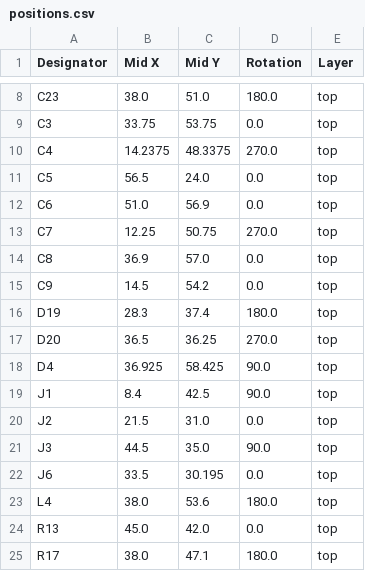
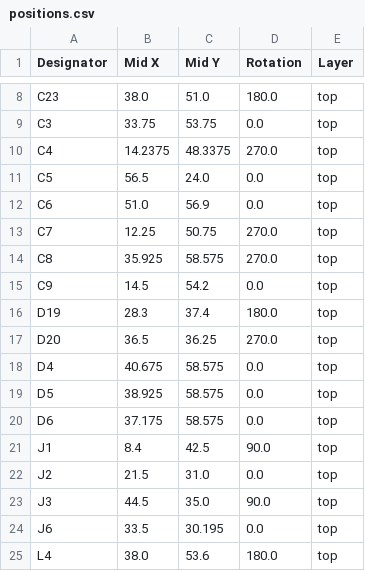
Before and after one commit to revk/ESP32-Remote, a CSV file: PCB/Remote/production/positions.csv, drawn as a sheet; only a part is shown, gaps mark what is left out; the shorter side is filled out with more unchanged rows.

```diff
--- a/PCB/Remote/production/positions.csv
+++ b/PCB/Remote/production/positions.csv
@@ -13,3 +13,3 @@ C6,51.0,56.9,0.0,top
 C7,12.25,50.75,270.0,top
-C8,36.9,57.0,0.0,top
+C8,35.925,58.575,270.0,top
 C9,14.5,54.2,0.0,top
@@ -17,3 +17,5 @@ D19,28.3,37.4,180.0,top
 D20,36.5,36.25,270.0,top
-D4,36.925,58.425,90.0,top
+D4,40.675,58.575,0.0,top
+D5,38.925,58.575,0.0,top
+D6,37.175,58.575,0.0,top
 J1,8.4,42.5,90.0,top
```
Also changed, not shown: PCB/Remote/production/bom.csv, PCB/Remote/production/designators.csv, 5 other files.
